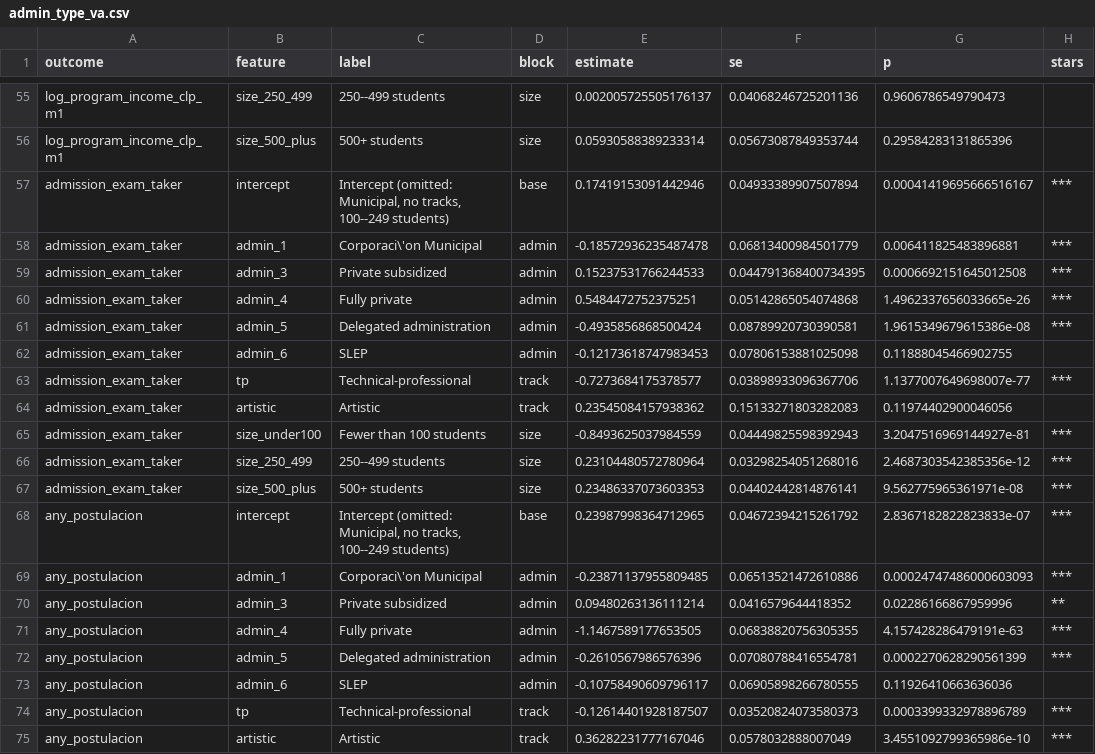
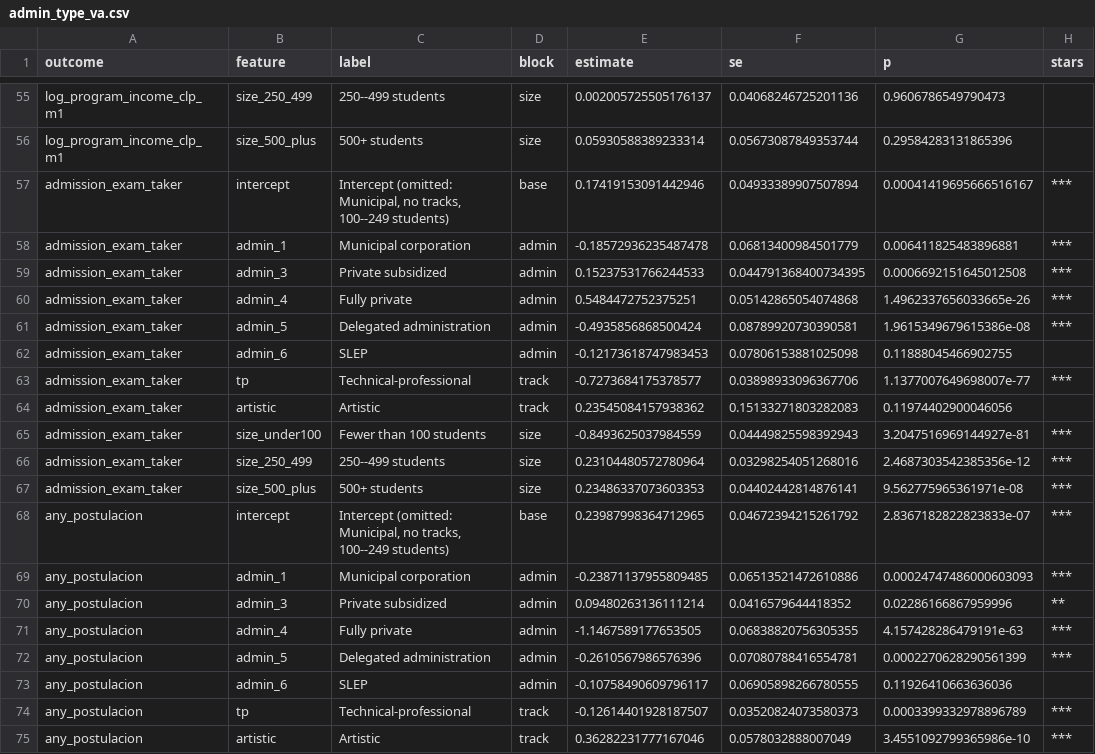
Before and after one commit to BrunoE23/causal_schools, a CSV file: output/tables/admin_type_va/admin_type_va.csv, drawn as a sheet; only a part is shown, gaps mark what is left out; the diff covers the shown part only; the diff names each change by its address in the sheet, - before the commit and + after, or states it on an @@ line.

Commit message:
[codex] translate municipal corporation label

```diff
--- a/output/tables/admin_type_va/admin_type_va.csv
+++ b/output/tables/admin_type_va/admin_type_va.csv
-C58 (label): Corporaci\'on Municipal
+C58 (label): Municipal corporation
-C69 (label): Corporaci\'on Municipal
+C69 (label): Municipal corporation
```
Also changed, not shown: 5 edited cells elsewhere in this file, 2 other files.
